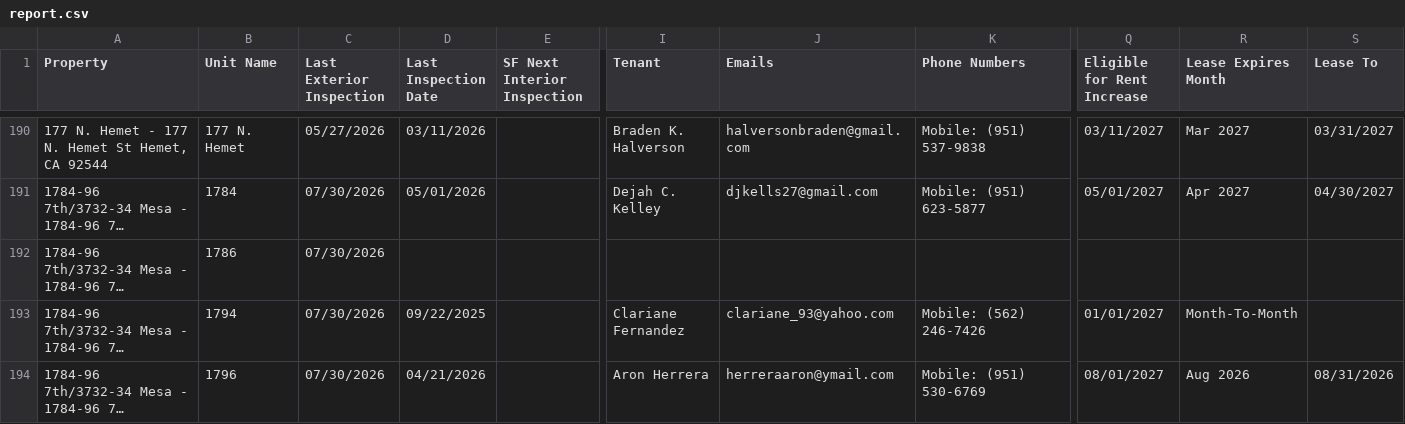
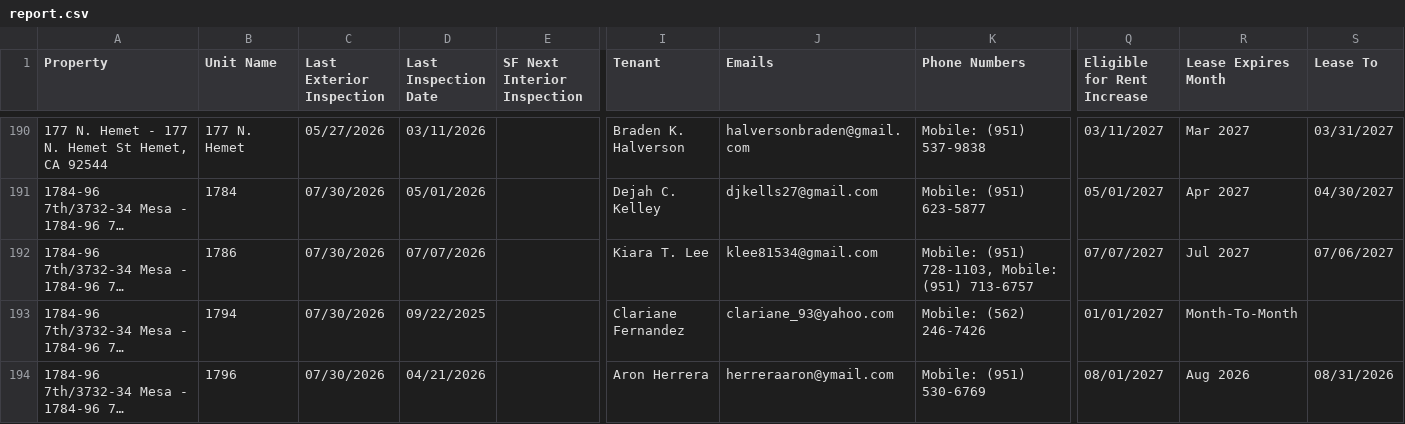
Before and after one commit to ryconn-pm/inspection-portal, a CSV file: data/report.csv, drawn as a sheet; only a part is shown, gaps mark what is left out; long unchanged cells end in …; the diff covers the shown part only; the diff names each change by its address in the sheet, - before the commit and + after, or states it on an @@ line.

Commit message:
Auto-update inspection report

```diff
--- a/data/report.csv
+++ b/data/report.csv
-D192 (Last Inspection Date): (empty)
+D192 (Last Inspection Date): 07/07/2026
-I192 (Tenant): (empty)
+I192 (Tenant): Kiara T. Lee
-J192 (Emails): (empty)
+J192 (Emails): klee81534@gmail.com
-K192 (Phone Numbers): (empty)
+K192 (Phone Numbers): Mobile: (951) 728-1103, Mobile: (951) 713-6757
-Q192 (Eligible for Rent Increase): (empty)
+Q192 (Eligible for Rent Increase): 07/07/2027
-R192 (Lease Expires Month): (empty)
+R192 (Lease Expires Month): Jul 2027
-S192 (Lease To): (empty)
+S192 (Lease To): 07/06/2027
```
Also changed, not shown: 26 edited cells elsewhere in this file.
